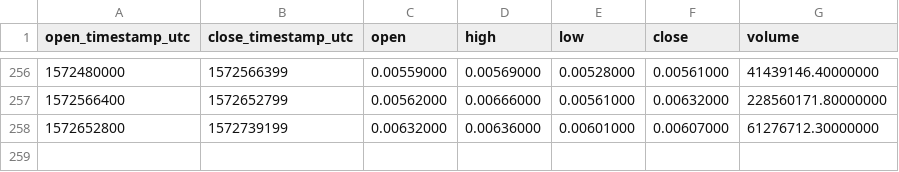
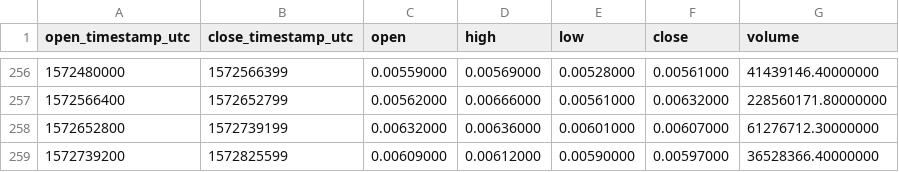
Before and after one commit to cryptobigbro/binance-ZILUSDT, a CSV file: binance-ZILUSDT-1d.csv, drawn as a sheet; only a part is shown, gaps mark what is left out.

```diff
--- a/binance-ZILUSDT-1d.csv
+++ b/binance-ZILUSDT-1d.csv
@@ -258 +258,2 @@ open_timestamp_utc,close_timestamp_utc,open,high,low,close,volume
 1572652800,1572739199,0.00632000,0.00636000,0.00601000,0.00607000,61276712.30000000
+1572739200,1572825599,0.00609000,0.00612000,0.00590000,0.00597000,36528366.40000000
```
Also changed, not shown: binance-ZILUSDT-1h.csv.
